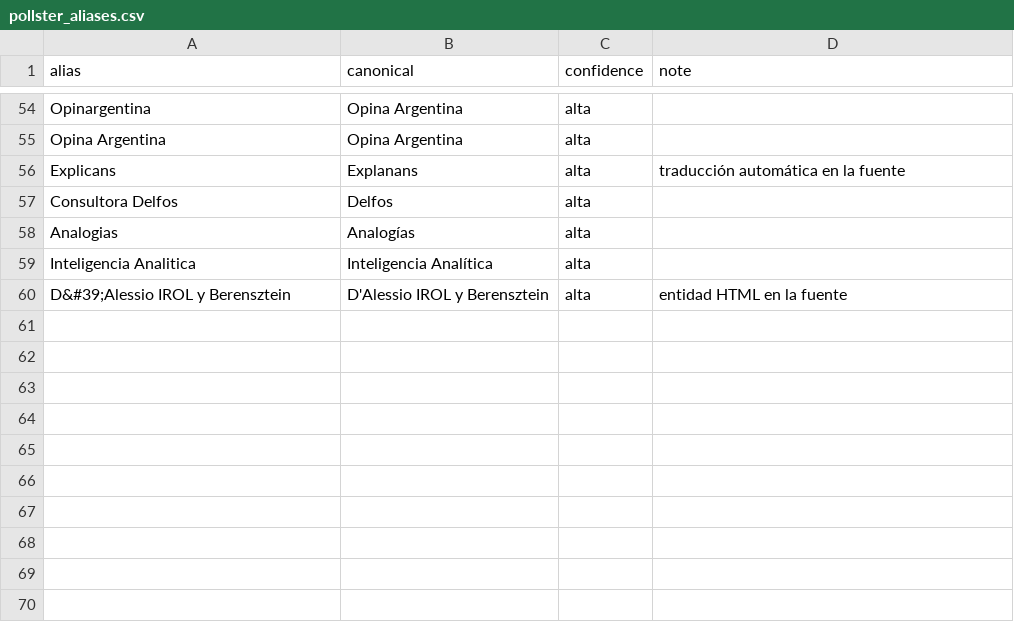
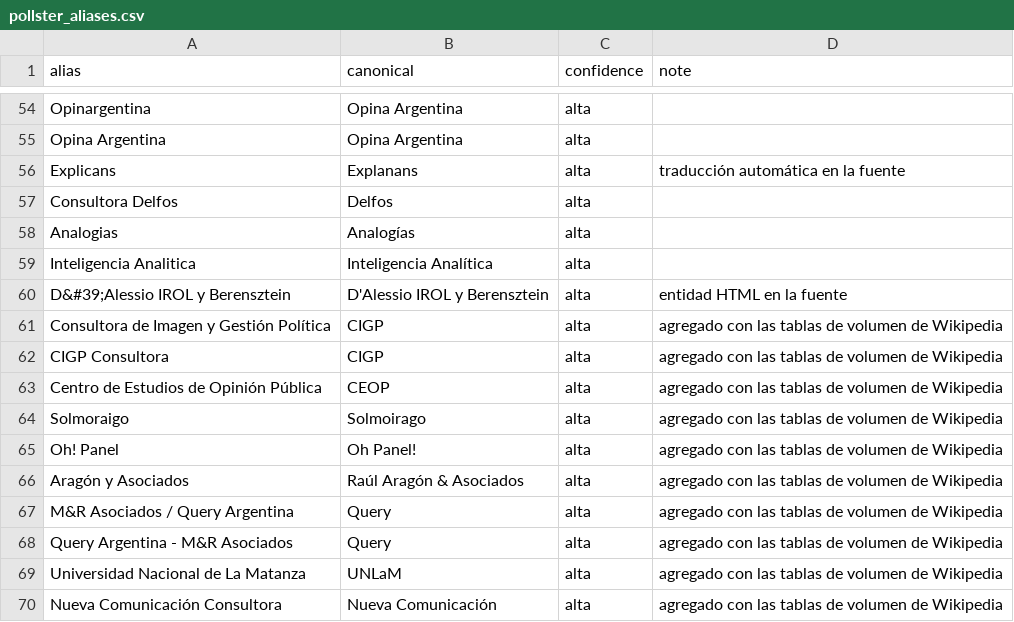
Before and after one commit to franciscolivero/ArgentinaPoliticalMonitor, a CSV file: pollster_aliases.csv, drawn as a sheet; only a part is shown, gaps mark what is left out.

```diff
--- a/pollster_aliases.csv
+++ b/pollster_aliases.csv
@@ -60 +60,11 @@ Inteligencia Analitica,Inteligencia Analítica,alta,
 D&#39;Alessio IROL y Berensztein,D'Alessio IROL y Berensztein,alta,entidad HTML en la fuente
+Consultora de Imagen y Gestión Política,CIGP,alta,agregado con las tablas de volumen de Wikipedia
+CIGP Consultora,CIGP,alta,agregado con las tablas de volumen de Wikipedia
+Centro de Estudios de Opinión Pública,CEOP,alta,agregado con las tablas de volumen de Wikipedia
+Solmoraigo,Solmoirago,alta,agregado con las tablas de volumen de Wikipedia
+Oh! Panel,Oh Panel!,alta,agregado con las tablas de volumen de Wikipedia
+Aragón y Asociados,Raúl Aragón & Asociados,alta,agregado con las tablas de volumen de Wikipedia
+M&R Asociados / Query Argentina,Query,alta,agregado con las tablas de volumen de Wikipedia
+Query Argentina - M&R Asociados,Query,alta,agregado con las tablas de volumen de Wikipedia
+Universidad Nacional de La Matanza,UNLaM,alta,agregado con las tablas de volumen de Wikipedia
+Nueva Comunicación Consultora,Nueva Comunicación,alta,agregado con las tablas de volumen de Wikipedia
```
Also changed, not shown: pollster_elections.csv, pollster_polls.csv, 4 other files.
